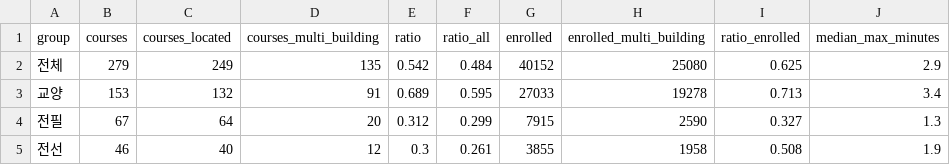
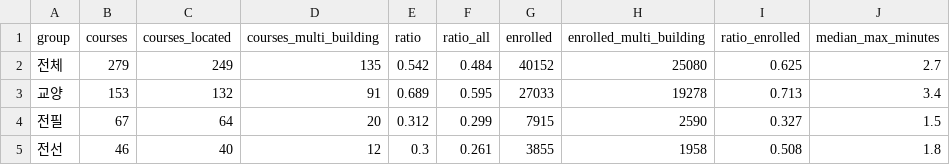
Before and after one commit to archi142857/tt-wizard, a CSV file: results/experiments/spread_summary.csv, drawn as a sheet.

```diff
--- a/results/experiments/spread_summary.csv
+++ b/results/experiments/spread_summary.csv
@@ -1,5 +1,5 @@
 group,courses,courses_located,courses_multi_building,ratio,ratio_all,enrolled,enrolled_multi_building,ratio_enrolled,median_max_minutes
-전체,279,249,135,0.542,0.484,40152,25080,0.625,2.9
+전체,279,249,135,0.542,0.484,40152,25080,0.625,2.7
 교양,153,132,91,0.689,0.595,27033,19278,0.713,3.4
-전필,67,64,20,0.312,0.299,7915,2590,0.327,1.3
-전선,46,40,12,0.3,0.261,3855,1958,0.508,1.9
+전필,67,64,20,0.312,0.299,7915,2590,0.327,1.5
+전선,46,40,12,0.3,0.261,3855,1958,0.508,1.8
```
Also changed, not shown: data/dorm_buildings.csv, results/experiments/bundles.csv, 40 other files.
